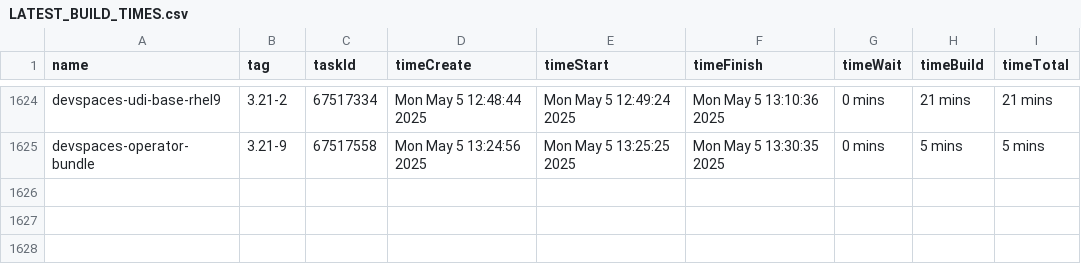
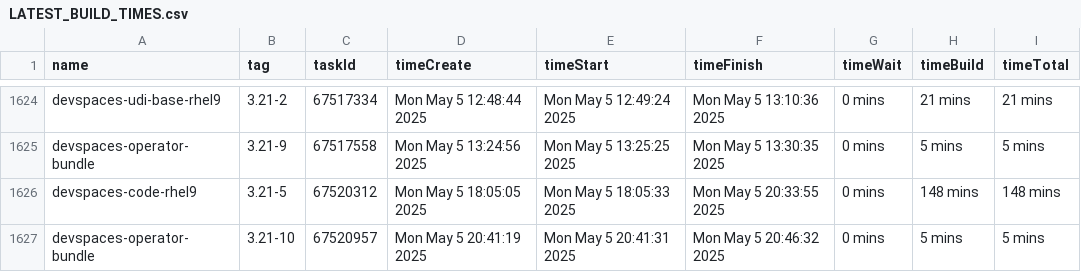
Before and after one commit to crw-qe/devspaces, a CSV file: dependencies/LATEST_BUILD_TIMES.csv, drawn as a sheet; only a part is shown, gaps mark what is left out.

Commit message:
chore: Update dependencies/LATEST_IMAGES, COMMITS, DIGESTS, INDEXES, BUILD_TIMES
Signed-off-by: devspacesbuild <devspacesbuild@redhat.com>

```diff
--- a/dependencies/LATEST_BUILD_TIMES.csv
+++ b/dependencies/LATEST_BUILD_TIMES.csv
@@ -1625 +1625,3 @@
 "devspaces-operator-bundle","3.21-9",67517558,"Mon May 5 13:24:56 2025","Mon May 5 13:25:25 2025","Mon May 5 13:30:35 2025","0 mins","5 mins","5 mins"
+"devspaces-code-rhel9","3.21-5",67520312,"Mon May 5 18:05:05 2025","Mon May 5 18:05:33 2025","Mon May 5 20:33:55 2025","0 mins","148 mins","148 mins"
+"devspaces-operator-bundle","3.21-10",67520957,"Mon May 5 20:41:19 2025","Mon May 5 20:41:31 2025","Mon May 5 20:46:32 2025","0 mins","5 mins","5 mins"
```
Also changed, not shown: 6 other files.
